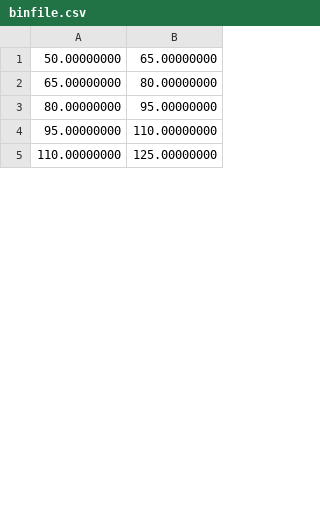
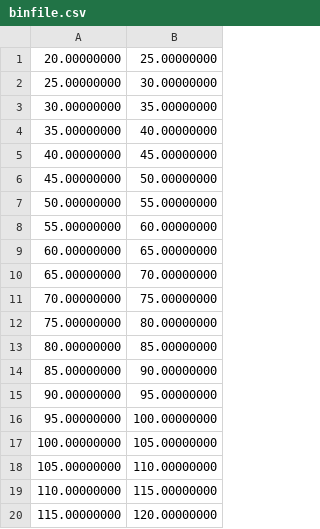
Before and after one commit to oliverphilcox/RascalC, a CSV file: python/binfile.csv, drawn as a sheet; only a part is shown; the diff covers the shown part only.

```diff
--- a/python/binfile.csv
+++ b/python/binfile.csv
@@ -1,5 +1,20 @@
-50.00000000	65.00000000
-65.00000000	80.00000000
-80.00000000	95.00000000
-95.00000000	110.00000000
-110.00000000	125.00000000
+20.00000000	25.00000000
+25.00000000	30.00000000
+30.00000000	35.00000000
+35.00000000	40.00000000
+40.00000000	45.00000000
+45.00000000	50.00000000
+50.00000000	55.00000000
+55.00000000	60.00000000
+60.00000000	65.00000000
+65.00000000	70.00000000
+70.00000000	75.00000000
+75.00000000	80.00000000
+80.00000000	85.00000000
+85.00000000	90.00000000
+90.00000000	95.00000000
+95.00000000	100.00000000
+100.00000000	105.00000000
+105.00000000	110.00000000
+110.00000000	115.00000000
+115.00000000	120.00000000
```
Also changed, not shown: 11 added rows and 5 edited cells elsewhere in this file, 16 other files.
